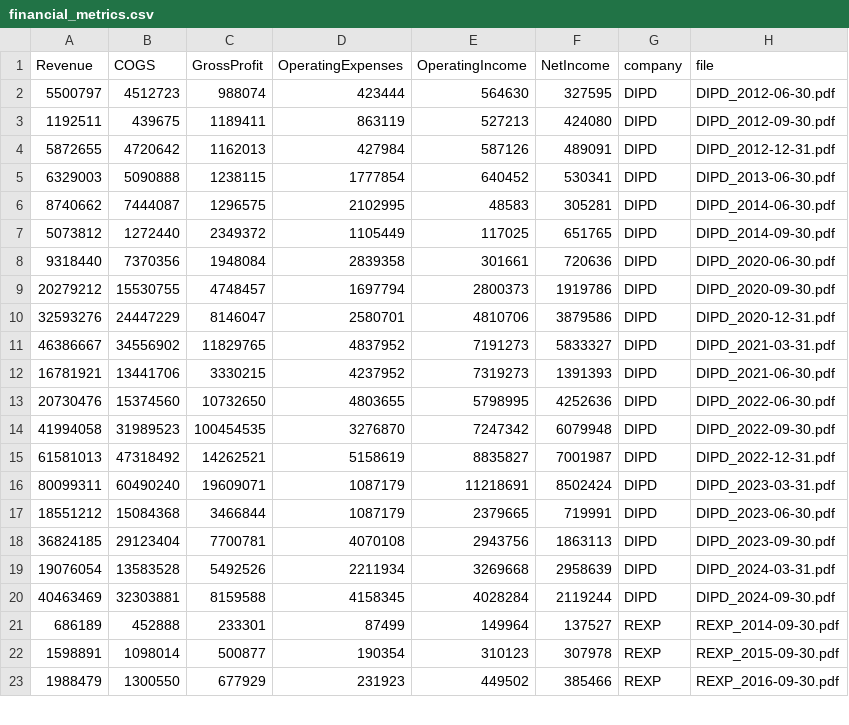
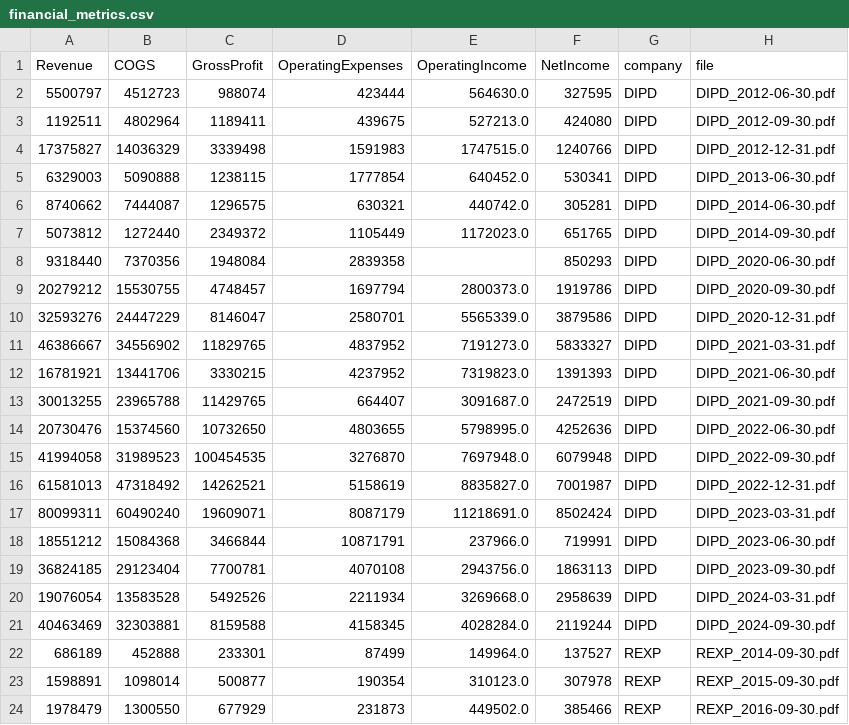
Before and after one commit to amayaambagaspitiya/financial_dashboard, a CSV file: outputs/financial_metrics.csv, drawn as a sheet; only a part is shown; the diff covers the shown part only.

```diff
--- a/outputs/financial_metrics.csv
+++ b/outputs/financial_metrics.csv
@@ -1,23 +1,24 @@
 Revenue,COGS,GrossProfit,OperatingExpenses,OperatingIncome,NetIncome,company,file
-5500797,4512723,988074,423444,564630,327595,DIPD,DIPD_2012-06-30.pdf
-1192511,439675,1189411,863119,527213,424080,DIPD,DIPD_2012-09-30.pdf
-5872655,4720642,1162013,427984,587126,489091,DIPD,DIPD_2012-12-31.pdf
-6329003,5090888,1238115,1777854,640452,530341,DIPD,DIPD_2013-06-30.pdf
-8740662,7444087,1296575,2102995,48583,305281,DIPD,DIPD_2014-06-30.pdf
-5073812,1272440,2349372,1105449,117025,651765,DIPD,DIPD_2014-09-30.pdf
-9318440,7370356,1948084,2839358,301661,720636,DIPD,DIPD_2020-06-30.pdf
-20279212,15530755,4748457,1697794,2800373,1919786,DIPD,DIPD_2020-09-30.pdf
-32593276,24447229,8146047,2580701,4810706,3879586,DIPD,DIPD_2020-12-31.pdf
-46386667,34556902,11829765,4837952,7191273,5833327,DIPD,DIPD_2021-03-31.pdf
-16781921,13441706,3330215,4237952,7319273,1391393,DIPD,DIPD_2021-06-30.pdf
-20730476,15374560,10732650,4803655,5798995,4252636,DIPD,DIPD_2022-06-30.pdf
-41994058,31989523,100454535,3276870,7247342,6079948,DIPD,DIPD_2022-09-30.pdf
-61581013,47318492,14262521,5158619,8835827,7001987,DIPD,DIPD_2022-12-31.pdf
-80099311,60490240,19609071,1087179,11218691,8502424,DIPD,DIPD_2023-03-31.pdf
-18551212,15084368,3466844,1087179,2379665,719991,DIPD,DIPD_2023-06-30.pdf
-36824185,29123404,7700781,4070108,2943756,1863113,DIPD,DIPD_2023-09-30.pdf
-19076054,13583528,5492526,2211934,3269668,2958639,DIPD,DIPD_2024-03-31.pdf
-40463469,32303881,8159588,4158345,4028284,2119244,DIPD,DIPD_2024-09-30.pdf
-686189,452888,233301,87499,149964,137527,REXP,REXP_2014-09-30.pdf
-1598891,1098014,500877,190354,310123,307978,REXP,REXP_2015-09-30.pdf
-1988479,1300550,677929,231923,449502,385466,REXP,REXP_2016-09-30.pdf
+5500797,4512723,988074,423444,564630.0,327595,DIPD,DIPD_2012-06-30.pdf
+1192511,4802964,1189411,439675,527213.0,424080,DIPD,DIPD_2012-09-30.pdf
+17375827,14036329,3339498,1591983,1747515.0,1240766,DIPD,DIPD_2012-12-31.pdf
+6329003,5090888,1238115,1777854,640452.0,530341,DIPD,DIPD_2013-06-30.pdf
+8740662,7444087,1296575,630321,440742.0,305281,DIPD,DIPD_2014-06-30.pdf
+5073812,1272440,2349372,1105449,1172023.0,651765,DIPD,DIPD_2014-09-30.pdf
+9318440,7370356,1948084,2839358,,850293,DIPD,DIPD_2020-06-30.pdf
+20279212,15530755,4748457,1697794,2800373.0,1919786,DIPD,DIPD_2020-09-30.pdf
+32593276,24447229,8146047,2580701,5565339.0,3879586,DIPD,DIPD_2020-12-31.pdf
+46386667,34556902,11829765,4837952,7191273.0,5833327,DIPD,DIPD_2021-03-31.pdf
+16781921,13441706,3330215,4237952,7319823.0,1391393,DIPD,DIPD_2021-06-30.pdf
+30013255,23965788,11429765,664407,3091687.0,2472519,DIPD,DIPD_2021-09-30.pdf
+20730476,15374560,10732650,4803655,5798995.0,4252636,DIPD,DIPD_2022-06-30.pdf
+41994058,31989523,100454535,3276870,7697948.0,6079948,DIPD,DIPD_2022-09-30.pdf
+61581013,47318492,14262521,5158619,8835827.0,7001987,DIPD,DIPD_2022-12-31.pdf
+80099311,60490240,19609071,8087179,11218691.0,8502424,DIPD,DIPD_2023-03-31.pdf
+18551212,15084368,3466844,10871791,237966.0,719991,DIPD,DIPD_2023-06-30.pdf
+36824185,29123404,7700781,4070108,2943756.0,1863113,DIPD,DIPD_2023-09-30.pdf
+19076054,13583528,5492526,2211934,3269668.0,2958639,DIPD,DIPD_2024-03-31.pdf
+40463469,32303881,8159588,4158345,4028284.0,2119244,DIPD,DIPD_2024-09-30.pdf
+686189,452888,233301,87499,149964.0,137527,REXP,REXP_2014-09-30.pdf
+1598891,1098014,500877,190354,310123.0,307978,REXP,REXP_2015-09-30.pdf
+1978479,1300550,677929,231873,449502.0,385466,REXP,REXP_2016-09-30.pdf
```
Also changed, not shown: 10 edited cells elsewhere in this file, outputs/processed_dataset.csv, 13 other files.
